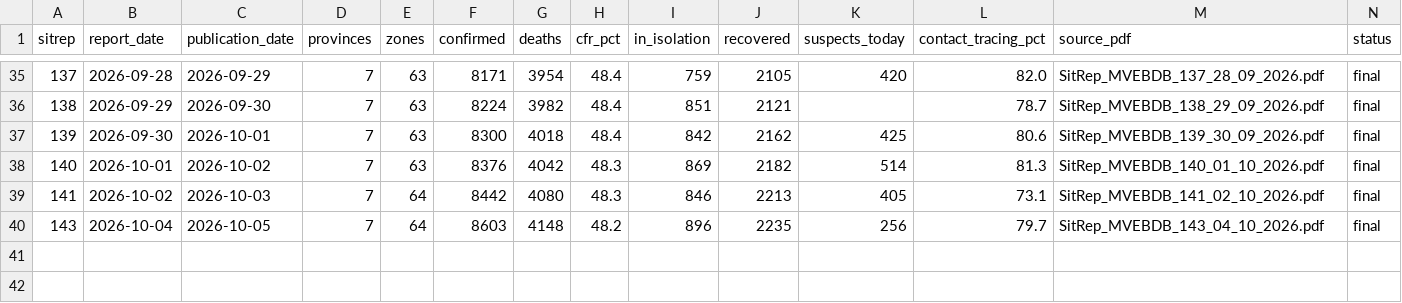
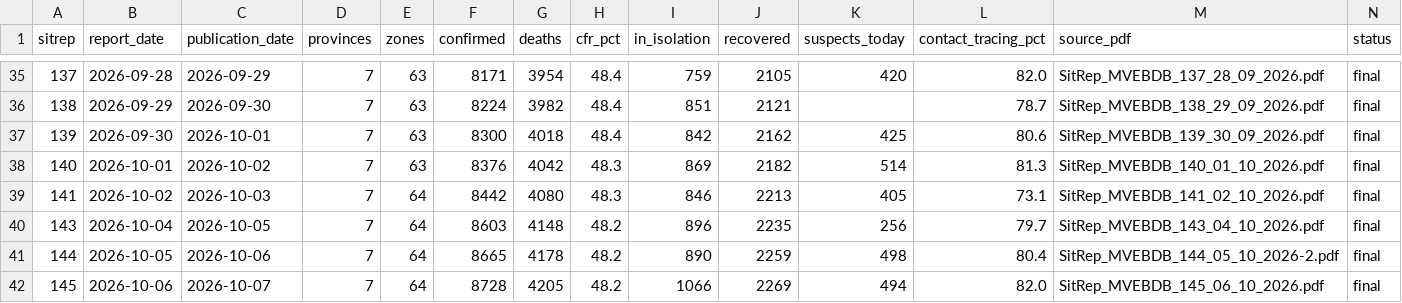
Before and after one commit to CodeForAfrica/drc-ebola-tracker, a CSV file: data/national_timeseries.csv, drawn as a sheet; only a part is shown, gaps mark what is left out; the diff names each change by its address in the sheet, - before the commit and + after, or states it on an @@ line.

```diff
--- a/data/national_timeseries.csv
+++ b/data/national_timeseries.csv
+row 41: 144 | 2026-10-05 | 2026-10-06 | 7 | 64 | 8665 | 4178 | 48.2 | 890 | 2259 | 498 | 80.4 | SitRep_MVEBDB_144_05_10_2026-2.pdf | final
+row 42: 145 | 2026-10-06 | 2026-10-07 | 7 | 64 | 8728 | 4205 | 48.2 | 1066 | 2269 | 494 | 82.0 | SitRep_MVEBDB_145_06_10_2026.pdf | final
```
Also changed, not shown: 9 other files.
